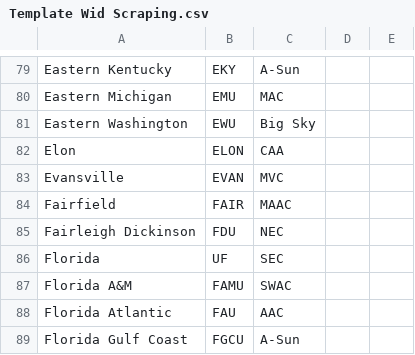
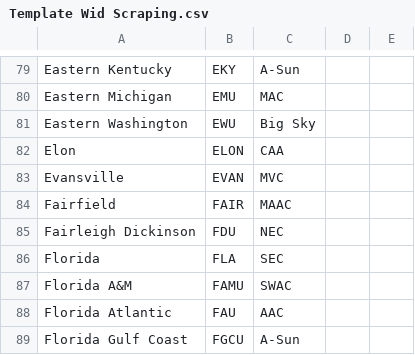
Before and after one commit to dylansussman/CBB-Scraping-Algorithm, a CSV file: Template Wid Scraping.csv, drawn as a sheet; only a part is shown, gaps mark what is left out.

Commit message:
Modified key

```diff
--- a/Template Wid Scraping.csv
+++ b/Template Wid Scraping.csv
@@ -85,3 +85,3 @@ Fairfield,FAIR,MAAC,,
 Fairleigh Dickinson,FDU,NEC,,
-Florida,UF,SEC,,
+Florida,FLA,SEC,,
 Florida A&M,FAMU,SWAC,,
```
